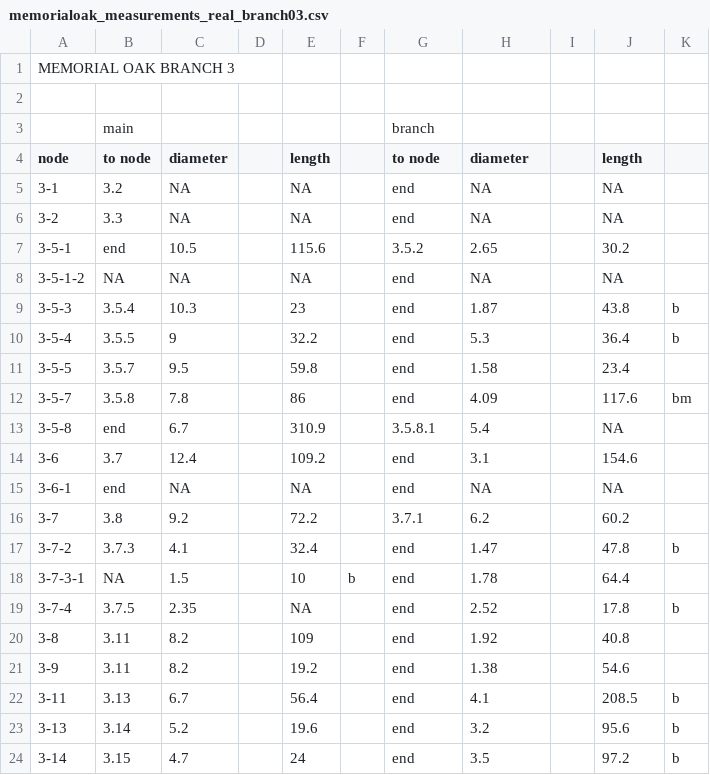
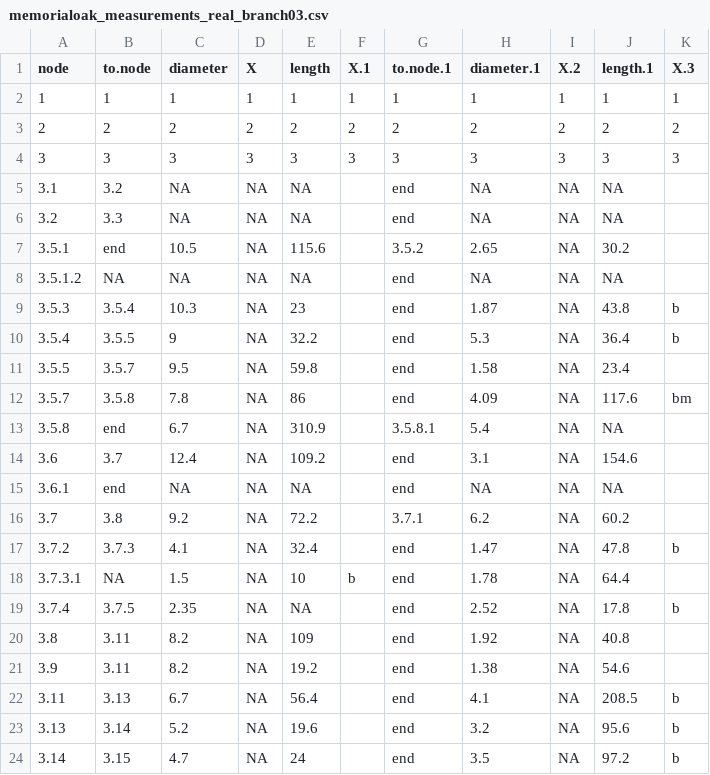
Before and after one commit to lanescher/tree-model-groundtruth-2018, a CSV file: DATA/INPUT/memorialoak_measurements_real_branch03.csv, drawn as a sheet.

```diff
--- a/DATA/INPUT/memorialoak_measurements_real_branch03.csv
+++ b/DATA/INPUT/memorialoak_measurements_real_branch03.csv
@@ -1,24 +1,24 @@
-MEMORIAL OAK BRANCH 3,,,,,,,,,,
-,,,,,,,,,,
-,main,,,,,branch,,,,
-node,to node,diameter,,length,,to node,diameter,,length,
-3-1,3.2,NA,,NA,,end,NA,,NA,
-3-2,3.3,NA,,NA,,end,NA,,NA,
-3-5-1,end,10.5,,115.6,,3.5.2,2.65,,30.2,
-3-5-1-2,NA,NA,,NA,,end,NA,,NA,
-3-5-3,3.5.4,10.3,,23,,end,1.87,,43.8,b
-3-5-4,3.5.5,9,,32.2,,end,5.3,,36.4,b
-3-5-5,3.5.7,9.5,,59.8,,end,1.58,,23.4,
-3-5-7,3.5.8,7.8,,86,,end,4.09,,117.6,bm
-3-5-8,end,6.7,,310.9,,3.5.8.1,5.4,,NA,
-3-6,3.7,12.4,,109.2,,end,3.1,,154.6,
-3-6-1,end,NA,,NA,,end,NA,,NA,
-3-7,3.8,9.2,,72.2,,3.7.1,6.2,,60.2,
-3-7-2,3.7.3,4.1,,32.4,,end,1.47,,47.8,b
-3-7-3-1,NA,1.5,,10,b,end,1.78,,64.4,
-3-7-4,3.7.5,2.35,,NA,,end,2.52,,17.8,b
-3-8,3.11,8.2,,109,,end,1.92,,40.8,
-3-9,3.11,8.2,,19.2,,end,1.38,,54.6,
-3-11,3.13,6.7,,56.4,,end,4.1,,208.5,b
-3-13,3.14,5.2,,19.6,,end,3.2,,95.6,b
-3-14,3.15,4.7,,24,,end,3.5,,97.2,b
+"node","to.node","diameter","X","length","X.1","to.node.1","diameter.1","X.2","length.1","X.3"
+"1","1",1,1,1,"1","1",1,1,1,"1"
+"2","2",2,2,2,"2","2",2,2,2,"2"
+"3","3",3,3,3,"3","3",3,3,3,"3"
+"3.1","3.2",NA,NA,NA,"","end",NA,NA,NA,""
+"3.2","3.3",NA,NA,NA,"","end",NA,NA,NA,""
+"3.5.1","end",10.5,NA,115.6,"","3.5.2",2.65,NA,30.2,""
+"3.5.1.2",NA,NA,NA,NA,"","end",NA,NA,NA,""
+"3.5.3","3.5.4",10.3,NA,23,"","end",1.87,NA,43.8,"b"
+"3.5.4","3.5.5",9,NA,32.2,"","end",5.3,NA,36.4,"b"
+"3.5.5","3.5.7",9.5,NA,59.8,"","end",1.58,NA,23.4,""
+"3.5.7","3.5.8",7.8,NA,86,"","end",4.09,NA,117.6,"bm"
+"3.5.8","end",6.7,NA,310.9,"","3.5.8.1",5.4,NA,NA,""
+"3.6","3.7",12.4,NA,109.2,"","end",3.1,NA,154.6,""
+"3.6.1","end",NA,NA,NA,"","end",NA,NA,NA,""
+"3.7","3.8",9.2,NA,72.2,"","3.7.1",6.2,NA,60.2,""
+"3.7.2","3.7.3",4.1,NA,32.4,"","end",1.47,NA,47.8,"b"
+"3.7.3.1",NA,1.5,NA,10,"b","end",1.78,NA,64.4,""
+"3.7.4","3.7.5",2.35,NA,NA,"","end",2.52,NA,17.8,"b"
+"3.8","3.11",8.2,NA,109,"","end",1.92,NA,40.8,""
+"3.9","3.11",8.2,NA,19.2,"","end",1.38,NA,54.6,""
+"3.11","3.13",6.7,NA,56.4,"","end",4.1,NA,208.5,"b"
+"3.13","3.14",5.2,NA,19.6,"","end",3.2,NA,95.6,"b"
+"3.14","3.15",4.7,NA,24,"","end",3.5,NA,97.2,"b"
```
Also changed, not shown: DATA/INPUT/memorialoak_measurements_real_branch05.csv, 4 other files.
